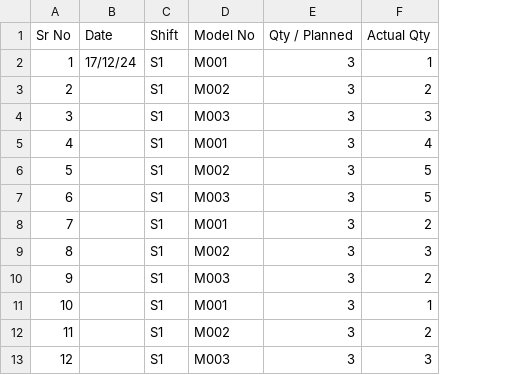
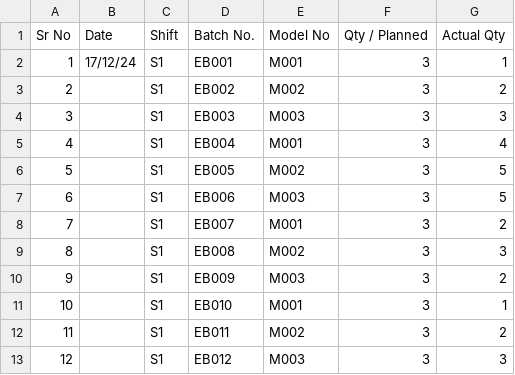
Before and after one commit to shrijitmore/practice, a CSV file: data/Table_data.csv, drawn as a sheet; the diff names each change by its address in the sheet, - before the commit and + after, or states it on an @@ line.

```diff
--- a/data/Table_data.csv
+++ b/data/Table_data.csv
+column D (Batch No.), rows 2-13: EB001 | EB002 | EB003 | EB004 | EB005 | EB006 | EB007 | EB008 | EB009 | EB010 | EB011 | EB012
```
Also changed, not shown: 1 other file.
